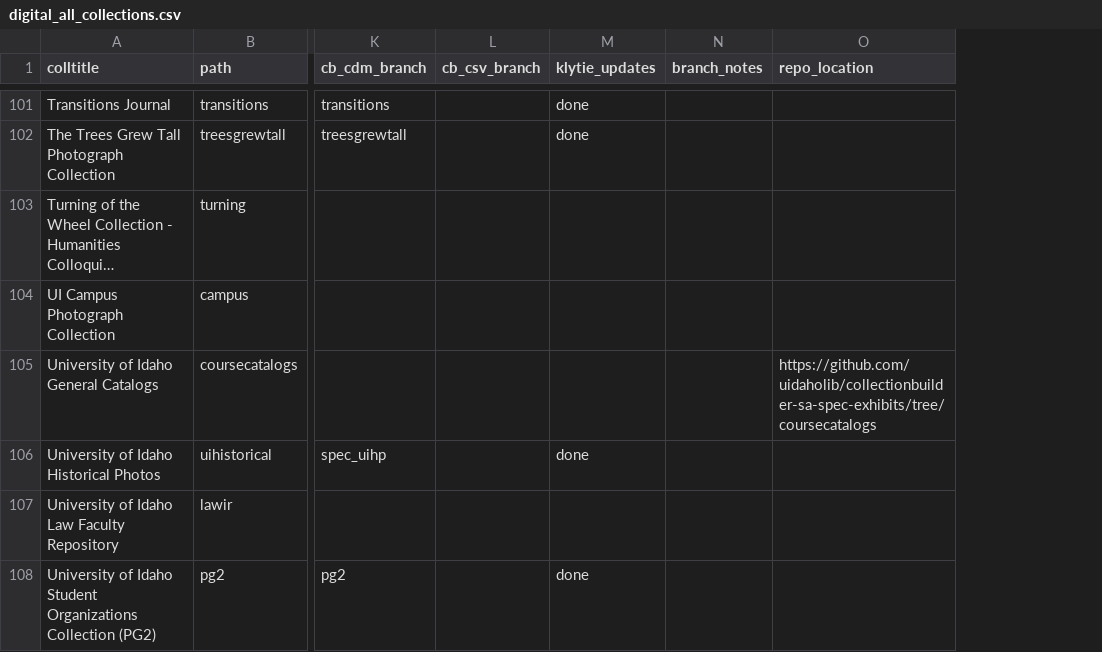
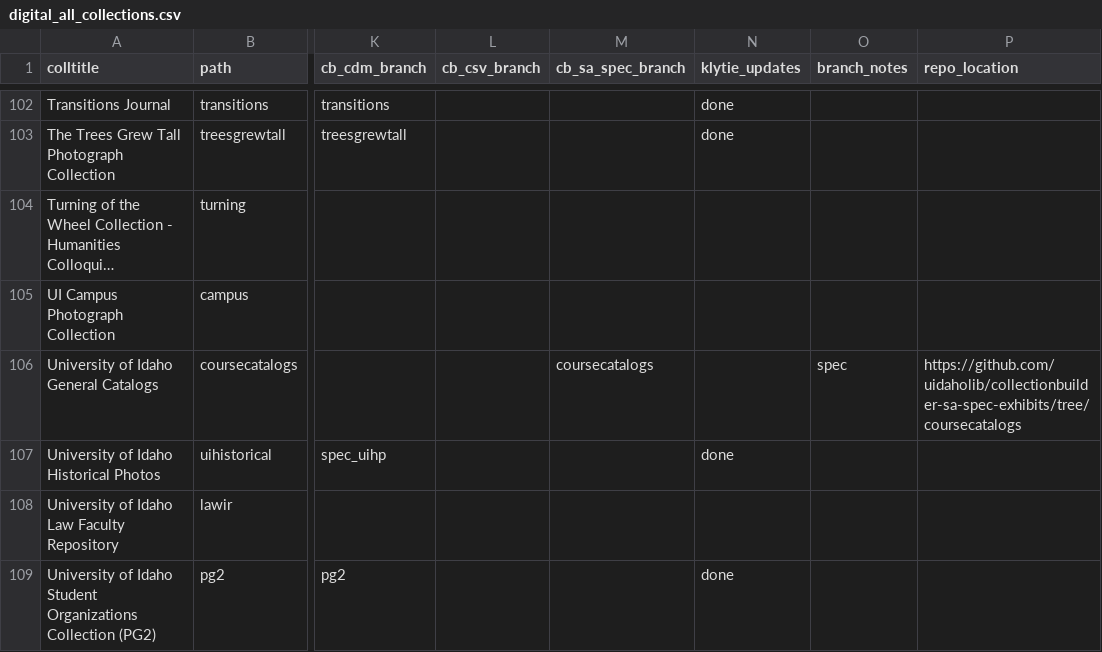
Before and after one commit to uidaholib/digital_source, a CSV file: _data/digital_all_collections.csv, drawn as a sheet; only a part is shown, gaps mark what is left out; long unchanged cells end in …; addresses are those after the commit; the diff covers the shown part only; the diff names each change by its address in the sheet, - before the commit and + after, or states it on an @@ line.

```diff
--- a/_data/digital_all_collections.csv
+++ b/_data/digital_all_collections.csv
+column M (cb_sa_spec_branch), row 106: coursecatalogs
-O106 (branch_notes): (empty)
+O106 (branch_notes): spec
```
Also changed, not shown: 1 added row and 6 edited cells elsewhere in this file.
